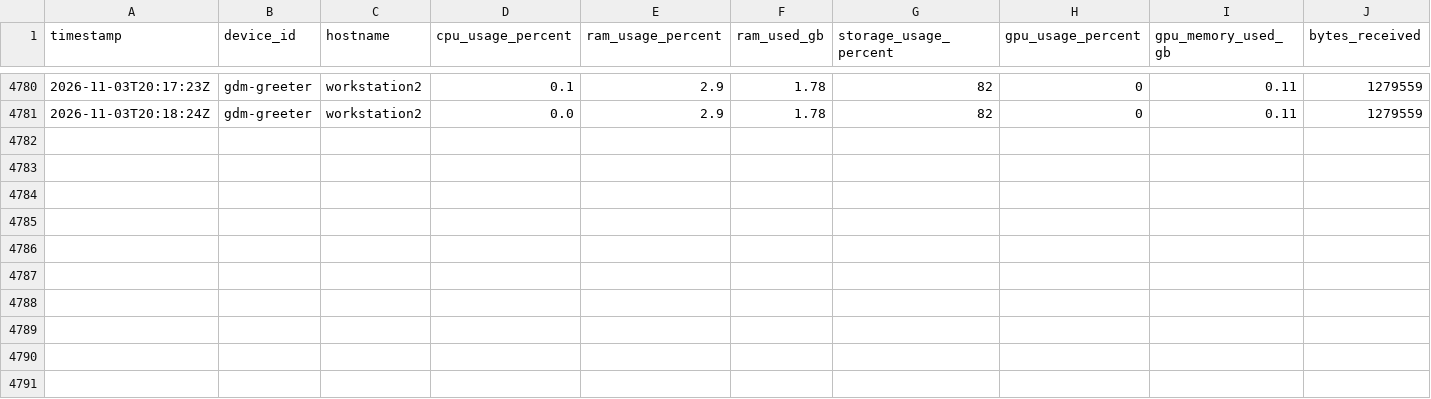
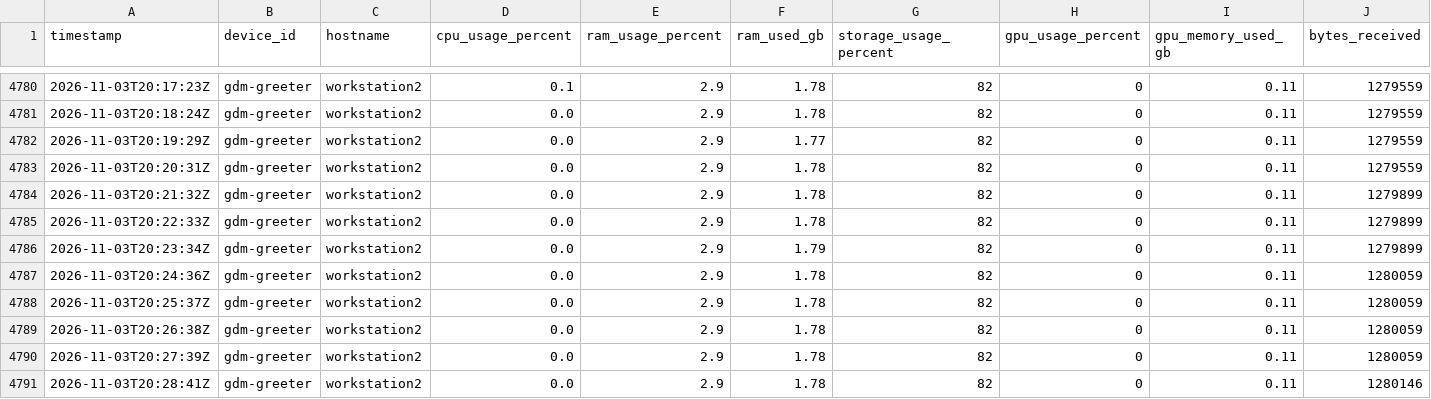
Before and after one commit to SavIA-Lab/savia-traffic, a CSV file: dashboard/data/telemetry_WS-02.csv, drawn as a sheet; only a part is shown, gaps mark what is left out; rows hold the shown columns only; the diff names each change by its address in the sheet, - before the commit and + after, or states it on an @@ line.

Commit message:
data: workstation02 telemetry 2026-11-03T20:28:42Z

```diff
--- a/dashboard/data/telemetry_WS-02.csv
+++ b/dashboard/data/telemetry_WS-02.csv
+row 4782: 2026-11-03T20:19:29Z | gdm-greeter | workstation2 | 0.0 | 2.9 | 1.77 | 82 | 0 | 0.11 | 1279559
+row 4783: 2026-11-03T20:20:31Z | gdm-greeter | workstation2 | 0.0 | 2.9 | 1.78 | 82 | 0 | 0.11 | 1279559
+row 4784: 2026-11-03T20:21:32Z | gdm-greeter | workstation2 | 0.0 | 2.9 | 1.78 | 82 | 0 | 0.11 | 1279899
+row 4785: 2026-11-03T20:22:33Z | gdm-greeter | workstation2 | 0.0 | 2.9 | 1.78 | 82 | 0 | 0.11 | 1279899
+row 4786: 2026-11-03T20:23:34Z | gdm-greeter | workstation2 | 0.0 | 2.9 | 1.79 | 82 | 0 | 0.11 | 1279899
+row 4787: 2026-11-03T20:24:36Z | gdm-greeter | workstation2 | 0.0 | 2.9 | 1.78 | 82 | 0 | 0.11 | 1280059
+row 4788: 2026-11-03T20:25:37Z | gdm-greeter | workstation2 | 0.0 | 2.9 | 1.78 | 82 | 0 | 0.11 | 1280059
+row 4789: 2026-11-03T20:26:38Z | gdm-greeter | workstation2 | 0.0 | 2.9 | 1.78 | 82 | 0 | 0.11 | 1280059
+row 4790: 2026-11-03T20:27:39Z | gdm-greeter | workstation2 | 0.0 | 2.9 | 1.78 | 82 | 0 | 0.11 | 1280059
+row 4791: 2026-11-03T20:28:41Z | gdm-greeter | workstation2 | 0.0 | 2.9 | 1.78 | 82 | 0 | 0.11 | 1280146
```
